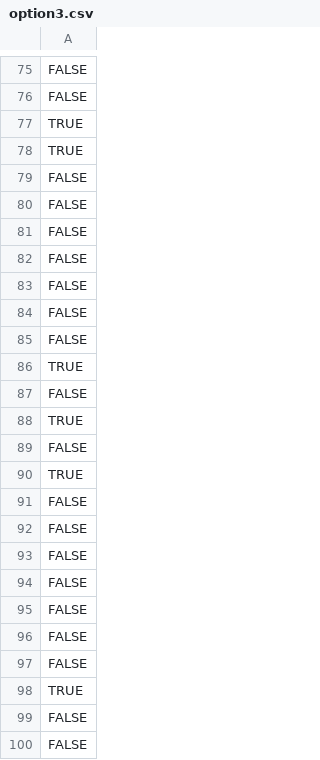
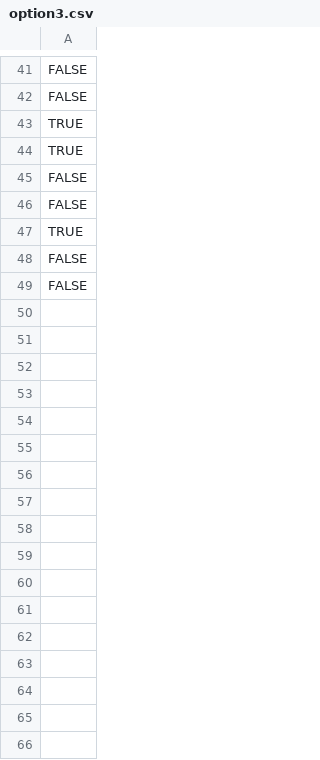
Before and after one commit to UtahJimmy/AQ-U_Explorer, a CSV file: data/selections/duststorm/option3.csv, drawn as a sheet; only a part is shown, gaps mark what is left out; the shorter side is filled out with more unchanged rows; the diff covers the shown part only.

```diff
--- a/data/selections/duststorm/option3.csv
+++ b/data/selections/duststorm/option3.csv
@@ -80,21 +46 @@ FALSE
 FALSE
-FALSE
-FALSE
-FALSE
-FALSE
-FALSE
-TRUE
-FALSE
-TRUE
-FALSE
-TRUE
-FALSE
-FALSE
-FALSE
-FALSE
-FALSE
-FALSE
-FALSE
-TRUE
-FALSE
-FALSE
```
Also changed, not shown: 68 removed rows and 5 moved rows elsewhere in this file, data/selections/duststorm/option1.csv, data/selections/duststorm/option2.csv, 2 other files.
